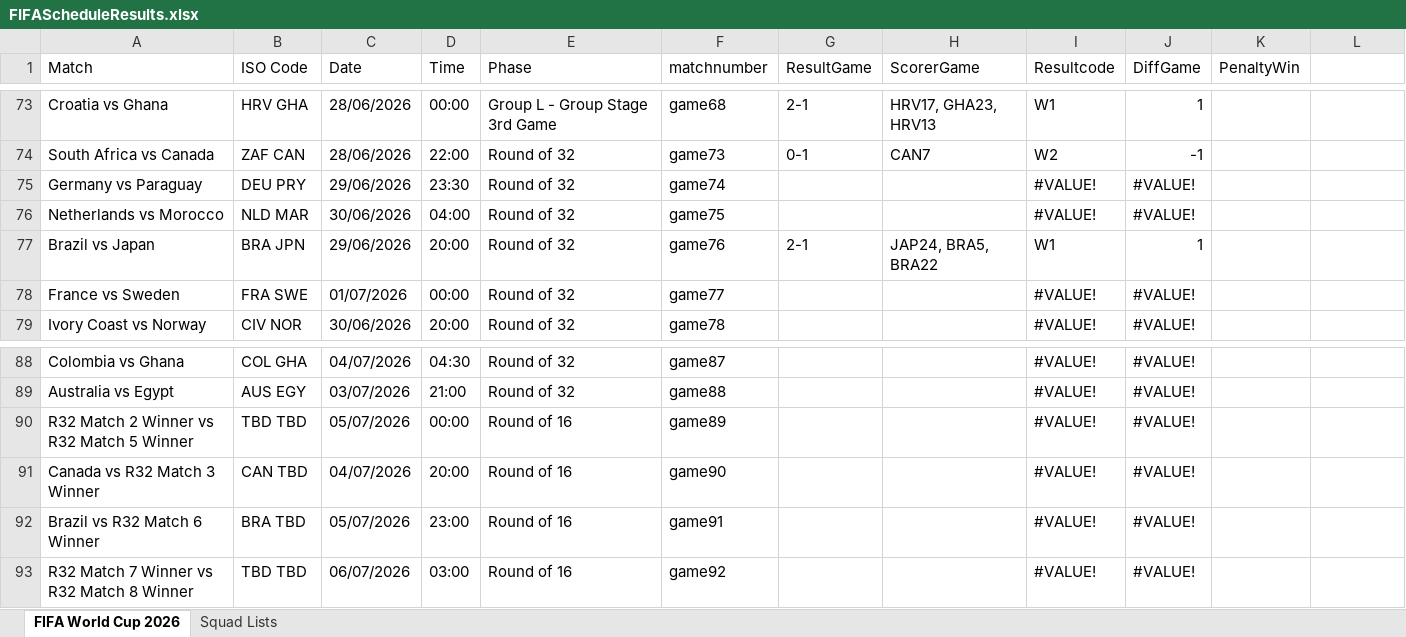
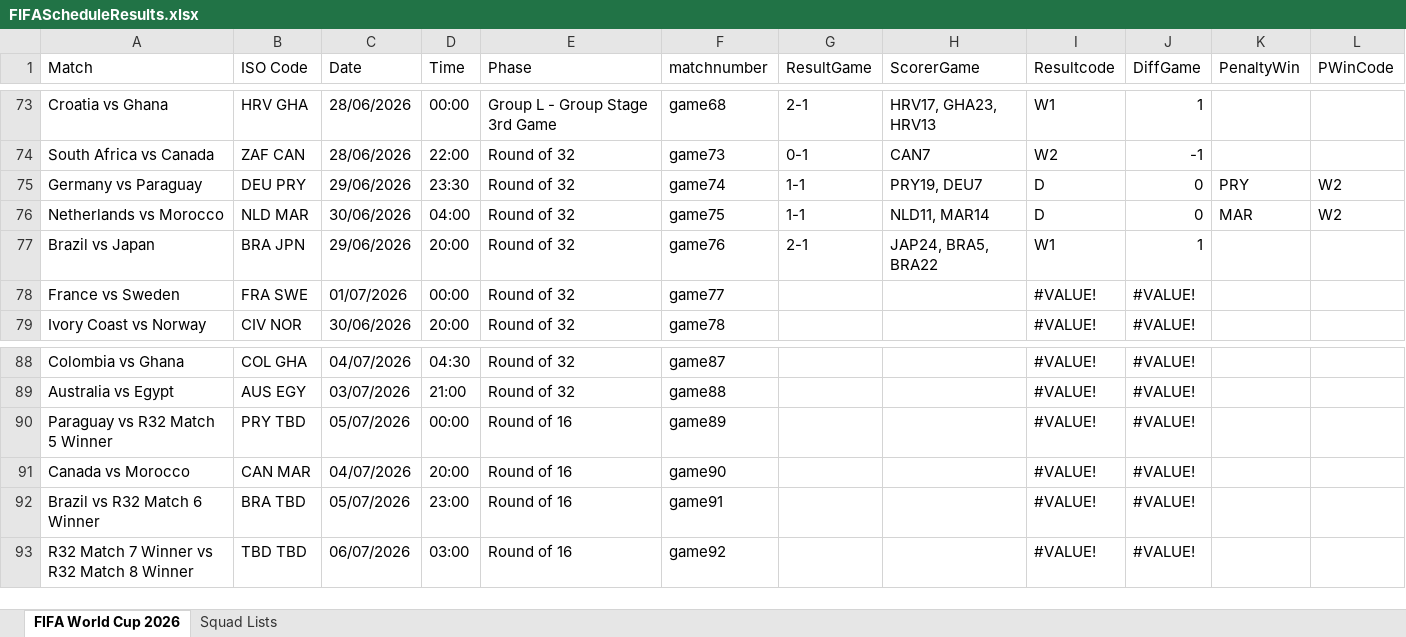
Before and after one commit to FrancisFayolle/World-Cup-betting, an Excel workbook: FIFAScheduleResults.xlsx, sheet FIFA World Cup 2026, drawn as a sheet; only a part is shown, gaps mark what is left out; values as stored, in another font and other column widths than the file's, no cell formats; the diff names each change by its address in the sheet, - before the commit and + after, or states it on an @@ line.

Commit message:
penalty winner inserted

```diff
--- a/FIFAScheduleResults.xlsx (sheet FIFA World Cup 2026)
+++ b/FIFAScheduleResults.xlsx (sheet FIFA World Cup 2026)
-L1: (empty)
+L1: PWinCode
-G75:G76 (ResultGame): (empty)
+G75:G76 (ResultGame): 1-1
-H75 (ScorerGame): (empty)
+H75 (ScorerGame): PRY19, DEU7
-I75:I76 (Resultcode): #VALUE!
+I75:I76 (Resultcode): D
-J75:J76 (DiffGame): #VALUE!
+J75:J76 (DiffGame): 0
-K75 (PenaltyWin): (empty)
+K75 (PenaltyWin): PRY
-L75:L76 (PWinCode): (empty)
+L75:L76 (PWinCode): W2
-H76 (ScorerGame): (empty)
+H76 (ScorerGame): NLD11, MAR14
-K76 (PenaltyWin): (empty)
+K76 (PenaltyWin): MAR
-A90 (Match): R32 Match 2 Winner vs R32 Match 5 Winner
+A90 (Match): Paraguay vs R32 Match 5 Winner
-B90 (ISO Code): TBD TBD
+B90 (ISO Code): PRY TBD
-A91 (Match): Canada vs R32 Match 3 Winner
+A91 (Match): Canada vs Morocco
-B91 (ISO Code): CAN TBD
+B91 (ISO Code): CAN MAR
```
Also changed, not shown: cell formats, gameschedule.xlsx, 4 other files.
